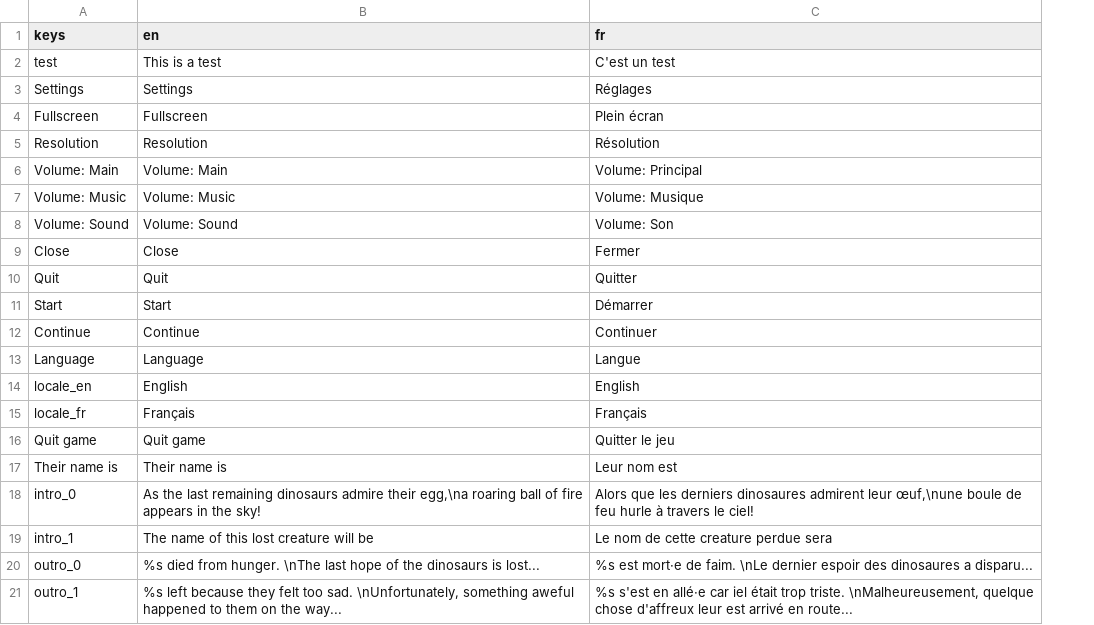
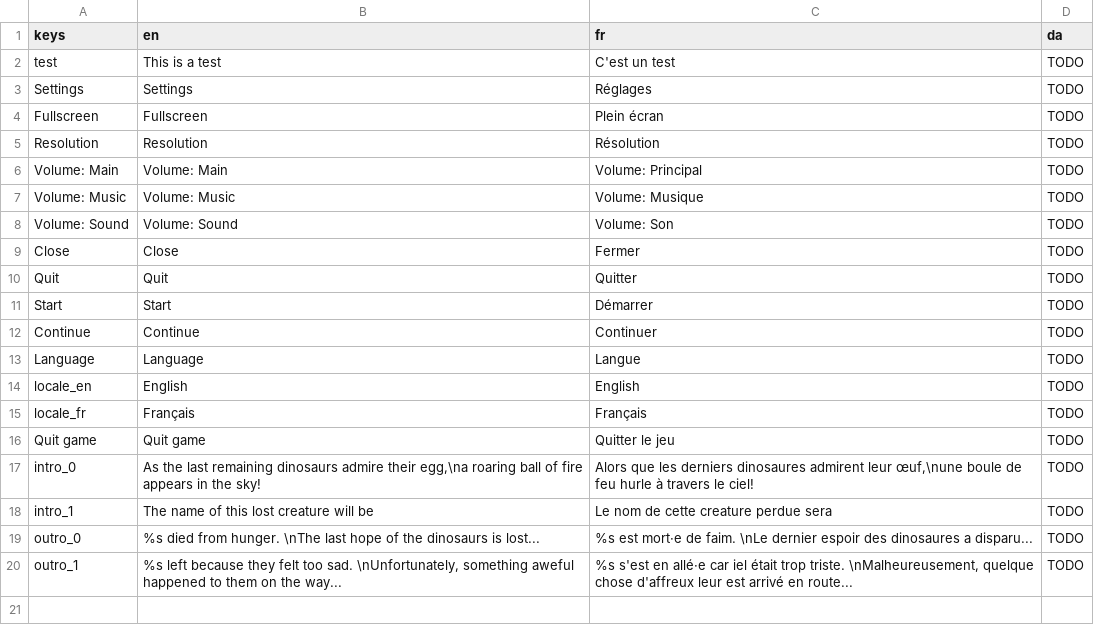
Before and after one commit to colinbellino/ai-and-games-2022, a CSV file: media/text.csv, drawn as a sheet; removed rows and columns are numbered as before the commit, all else as after; the diff names each change by its address in the sheet, - before the commit and + after, or states it on an @@ line.

Commit message:
Prepapre files for DA translations

```diff
--- a/media/text.csv
+++ b/media/text.csv
+column D (da), rows 2-20: all TODO
-row 17: Their name is | Their name is | Leur nom est
```
Also changed, not shown: 2 other files.
